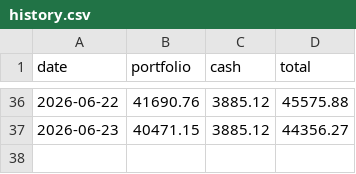
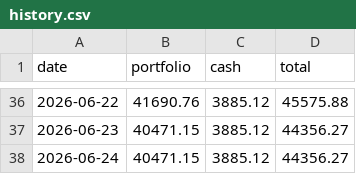
Before and after one commit to jerrylin0214/stock-dashboard, a CSV file: history.csv, drawn as a sheet; only a part is shown, gaps mark what is left out; the diff names each change by its address in the sheet, - before the commit and + after, or states it on an @@ line.

Commit message:
history: 2026-06-24

```diff
--- a/history.csv
+++ b/history.csv
+row 38: 2026-06-24 | 40471.15 | 3885.12 | 44356.27
```
